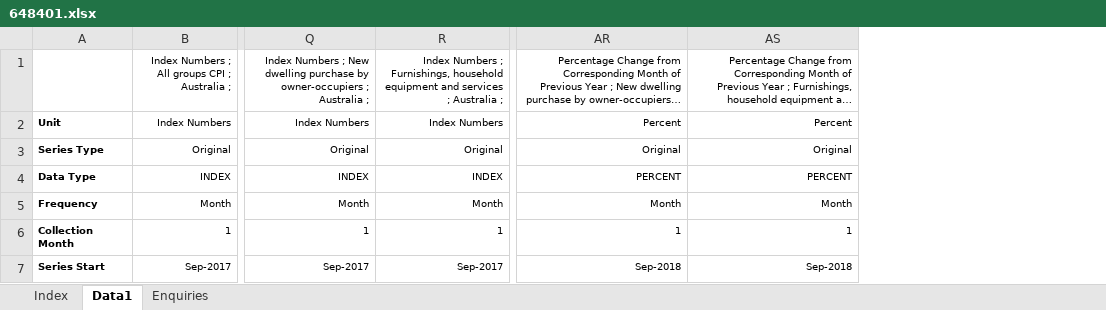
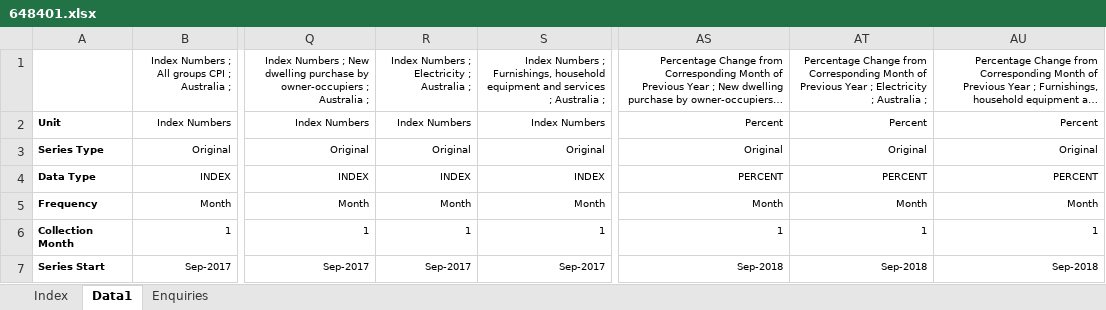
Before and after one commit to agmo1993/aus-cpi, an Excel workbook: backend/data/648401.xlsx, sheet Data1, drawn as a sheet; only a part is shown, gaps mark what is left out; long unchanged cells end in …; values as stored, in another font and other column widths than the file's, no borders; the diff covers the shown part only; the diff names each change by its address in the sheet, - before the commit and + after, or states it on an @@ line.

Commit message:
data updated and heatmap more dynamic

```diff
--- a/backend/data/648401.xlsx (sheet Data1)
+++ b/backend/data/648401.xlsx (sheet Data1)
+column R, rows 1-7: Index Numbers ; Electricity ; Australia ; | Index Numbers | Original | INDEX | Month | 1 | Sep-2017
+column AT, rows 1-7: Percentage Change from Corresponding Month of Previous Year ; Electricity ; Australia ; | Percent | Original | PERCENT | Month | 1 | Sep-2018
```
Also changed, not shown: 2 added rows, 1 removed row and 150 edited cells elsewhere in this sheet, sheet Index, 9 other files.
